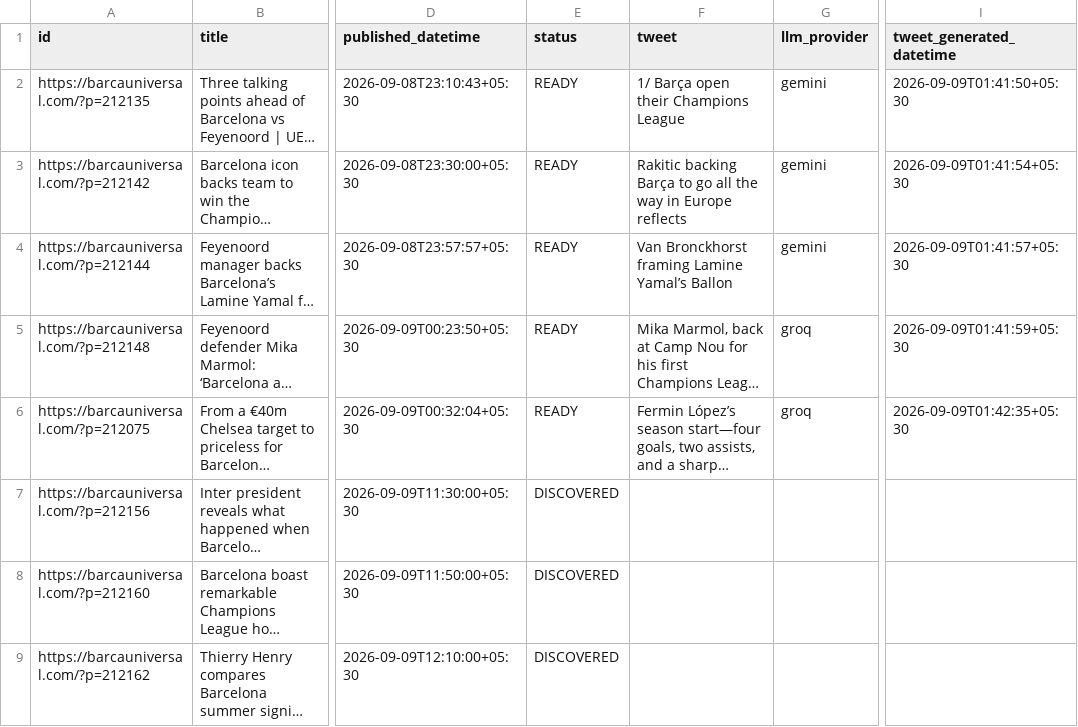
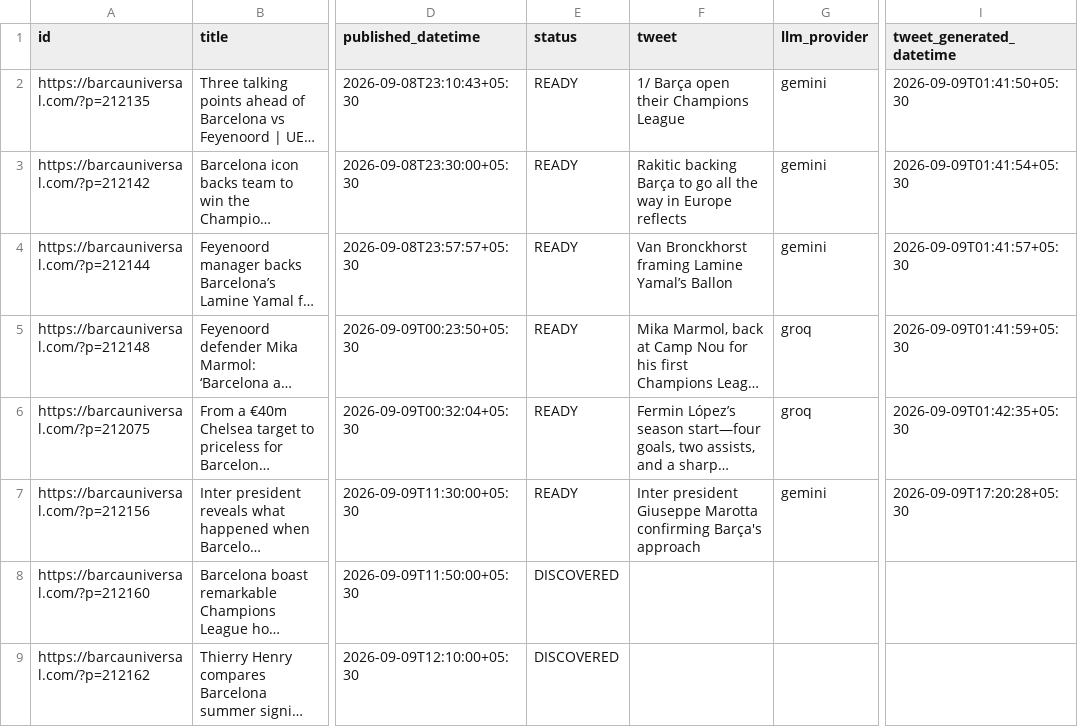
Before and after one commit to dinesh-kanakaraj/Kestrel, a CSV file: logs/tweet_log_2026-09-09.csv, drawn as a sheet; only a part is shown, gaps mark what is left out; long unchanged cells end in …; the diff names each change by its address in the sheet, - before the commit and + after, or states it on an @@ line.

Commit message:
state: generated tweets run 34347572248

```diff
--- a/logs/tweet_log_2026-09-09.csv
+++ b/logs/tweet_log_2026-09-09.csv
-E7 (status): DISCOVERED
+E7 (status): READY
-F7 (tweet): (empty)
+F7 (tweet): Inter president Giuseppe Marotta confirming Barça's approach
-G7 (llm_provider): (empty)
+G7 (llm_provider): gemini
-I7 (tweet_generated_datetime): (empty)
+I7 (tweet_generated_datetime): 2026-09-09T17:20:28+05:30
```
